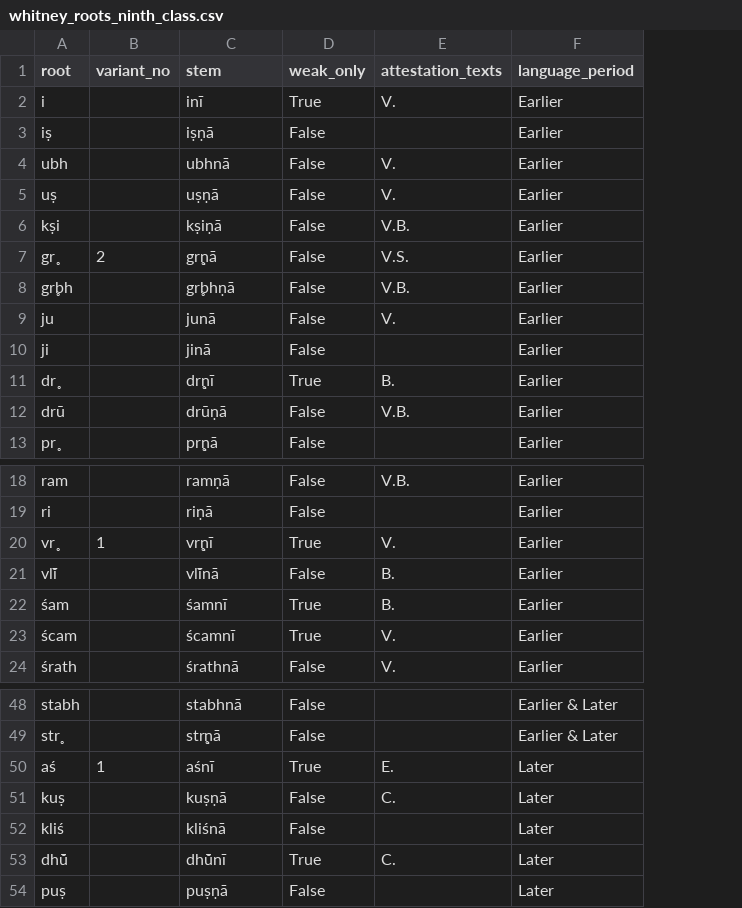
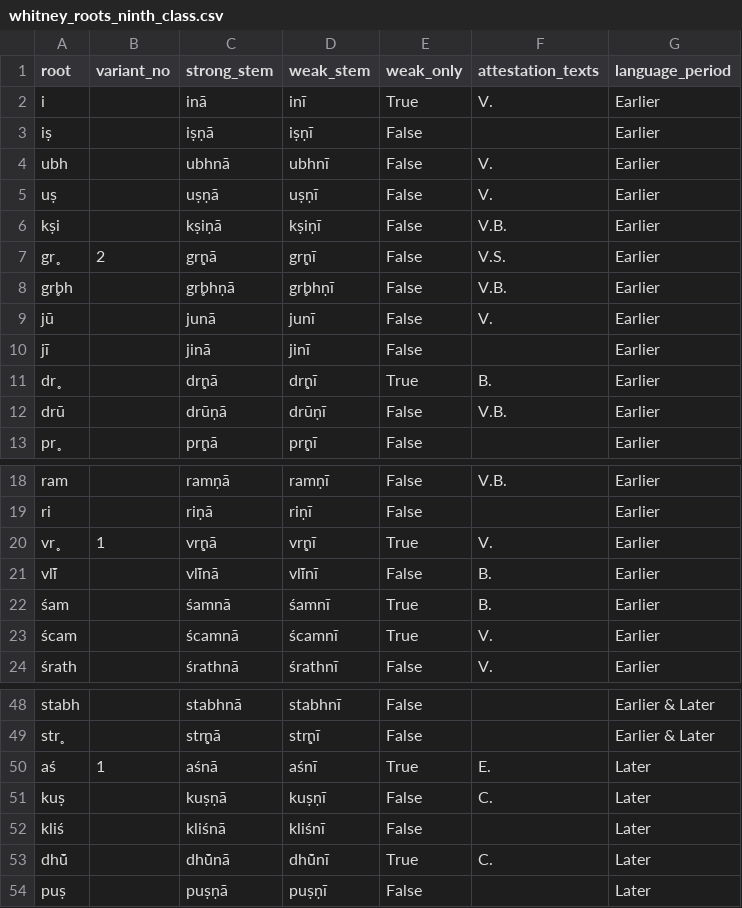
Before and after one commit to anupdhml/sanskrit_ninth_class_meter, a CSV file: data/whitney_roots_ninth_class.csv, drawn as a sheet; only a part is shown, gaps mark what is left out; the diff covers the shown part only; the diff names each change by its address in the sheet, - before the commit and + after, or states it on an @@ line.

```diff
--- a/data/whitney_roots_ninth_class.csv
+++ b/data/whitney_roots_ninth_class.csv
+column D (weak_stem), rows 2-13: inī | iṣṇī | ubhnī | uṣṇī | kṣiṇī | gr̥ṇī | gr̥bhṇī | junī | jinī | dr̥ṇī | drūṇī | pr̥ṇī; rows 18-24: ramṇī | riṇī | vr̥ṇī | vlī̆nī | śamnī | ścamnī | śrathnī; rows 48-54: stabhnī | str̥ṇī | aśnī | kuṣṇī | kliśnī | dhū̆nī | puṣṇī
-C1: stem
+C1: strong_stem
-C2 (strong_stem): inī
+C2 (strong_stem): inā
-A9 (root): ju
+A9 (root): jū
-A10 (root): ji
+A10 (root): jī
-C11 (strong_stem): dr̥ṇī
+C11 (strong_stem): dr̥ṇā
-C20 (strong_stem): vr̥ṇī
+C20 (strong_stem): vr̥ṇā
-C22 (strong_stem): śamnī
+C22 (strong_stem): śamnā
-C23 (strong_stem): ścamnī
+C23 (strong_stem): ścamnā
-C50 (strong_stem): aśnī
+C50 (strong_stem): aśnā
-C53 (strong_stem): dhū̆nī
+C53 (strong_stem): dhū̆nā
```
Also changed, not shown: 1 edited cell elsewhere in this file, 2 other files.
